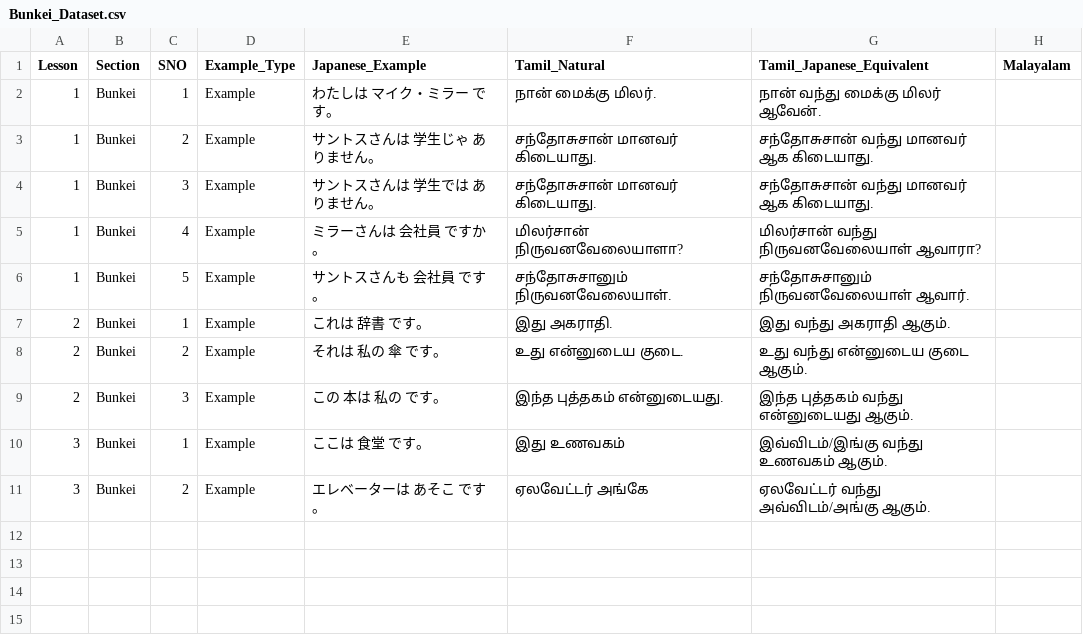
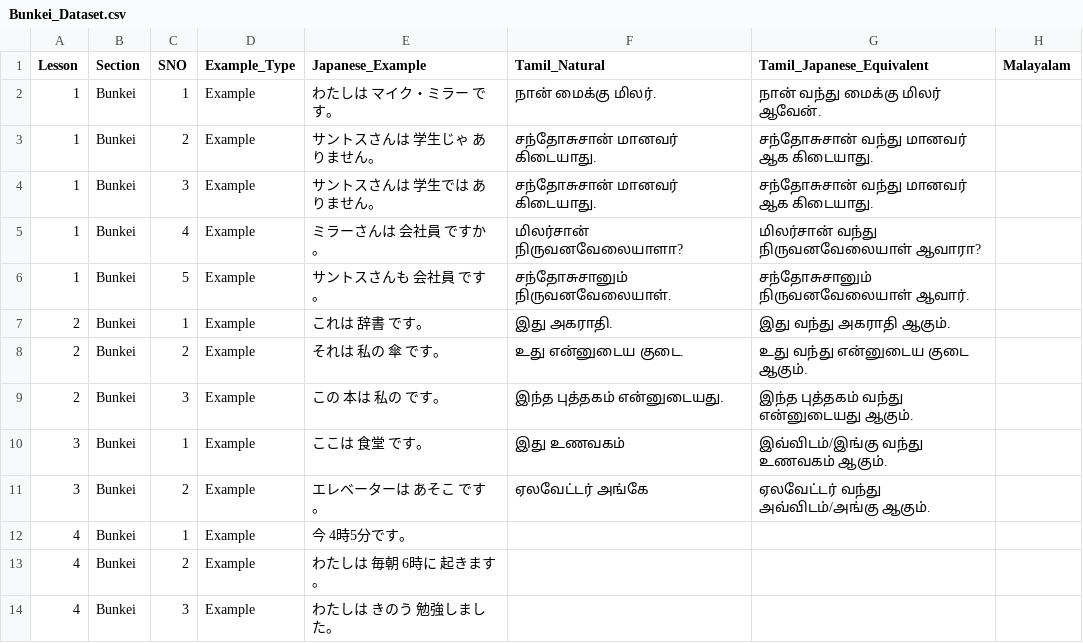
Before and after one commit to naga2hands/Learn_Japanese, a CSV file: Dataset/Bunkei_Dataset.csv, drawn as a sheet.

```diff
--- a/Dataset/Bunkei_Dataset.csv
+++ b/Dataset/Bunkei_Dataset.csv
@@ -11 +11,4 @@
 3,Bunkei,2,Example,エレベーターは　あそこ　です。,ஏலவேட்டர் அங்கே,ஏலவேட்டர் வந்து அவ்விடம்/அங்கு ஆகும்.,
+4,Bunkei,1,Example,今　4時5分です。,,,
+4,Bunkei,2,Example,わたしは　毎朝　6時に　起きます。,,,
+4,Bunkei,3,Example,わたしは　きのう　勉強しました。,,,
```
Also changed, not shown: Dataset/Kaiwa_Dataset.csv, Dataset/Reibun_Dataset.csv.
